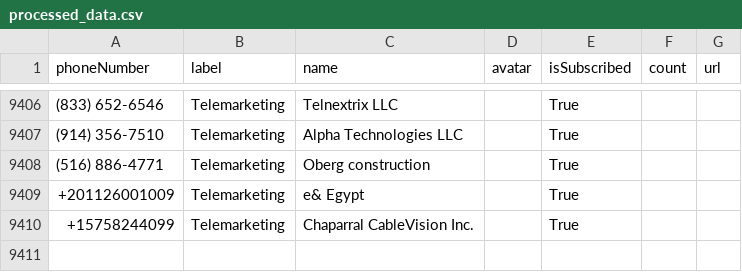
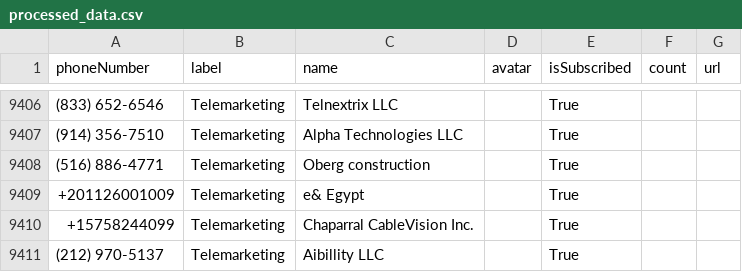
Before and after one commit to haygcao/vccard, a CSV file: processed_data.csv, drawn as a sheet; only a part is shown, gaps mark what is left out; the diff names each change by its address in the sheet, - before the commit and + after, or states it on an @@ line.

```diff
--- a/processed_data.csv
+++ b/processed_data.csv
+row 9411: (212) 970-5137 | Telemarketing | Aibillity LLC |  | True
```
